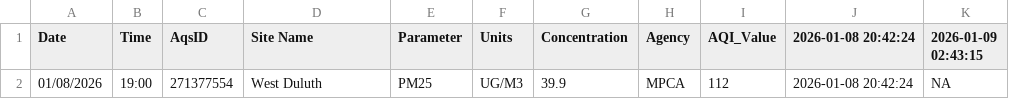
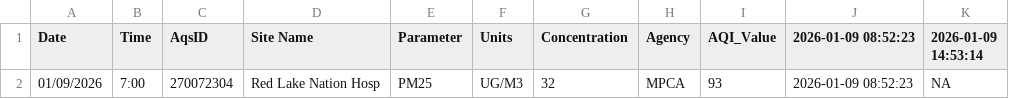
Before and after one commit to MPCA-air/aqi-watch, a CSV file: data/aqi_previous.csv, drawn as a sheet.

```diff
--- a/data/aqi_previous.csv
+++ b/data/aqi_previous.csv
@@ -1,2 +1,2 @@
-"Date","Time","AqsID","Site Name","Parameter","Units","Concentration","Agency","AQI_Value","2026-01-08 20:42:24","2026-01-09 02:43:15"
-"01/08/2026","19:00","271377554","West Duluth","PM25","UG/M3",39.9,"MPCA",112,"2026-01-08 20:42:24",NA
+"Date","Time","AqsID","Site Name","Parameter","Units","Concentration","Agency","AQI_Value","2026-01-09 08:52:23","2026-01-09 14:53:14"
+"01/09/2026","7:00","270072304","Red Lake Nation Hosp","PM25","UG/M3",32,"MPCA",93,"2026-01-09 08:52:23",NA
```
Also changed, not shown: 8 other files.
